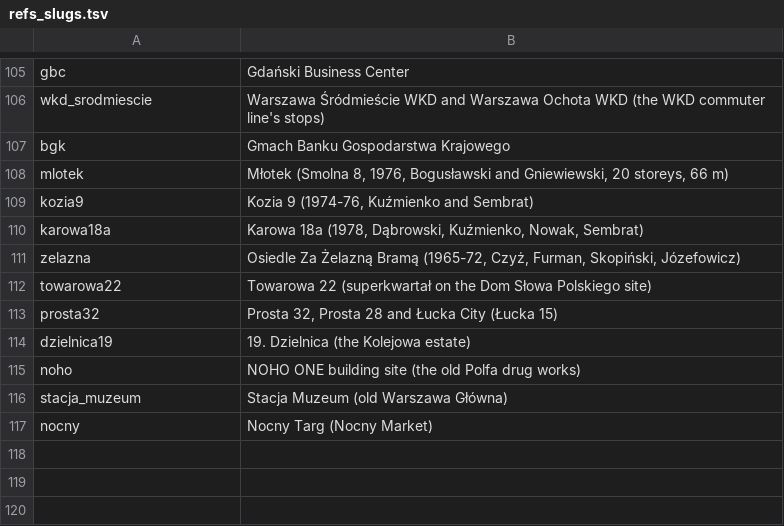
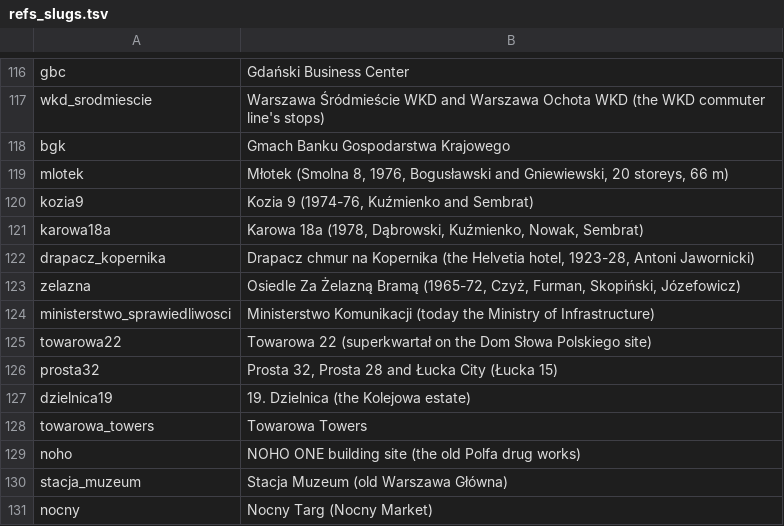
Before and after one commit to LubomirOlshansky/HotelWarszawianka, a TSV file: tools/refs_slugs.tsv, drawn as a sheet; only a part is shown, gaps mark what is left out; the diff covers the shown part only; the diff names each change by its address in the sheet, - before the commit and + after, or states it on an @@ line.

```diff
--- a/tools/refs_slugs.tsv
+++ b/tools/refs_slugs.tsv
+row 122: drapacz_kopernika | Drapacz chmur na Kopernika (the Helvetia hotel, 1923-28, Antoni Jawornicki)
+row 124: ministerstwo_sprawiedliwosci | Ministerstwo Komunikacji (today the Ministry of Infrastructure)
+row 128: towarowa_towers | Towarowa Towers
```
Also changed, not shown: 11 added rows elsewhere in this file, 1 other file.
